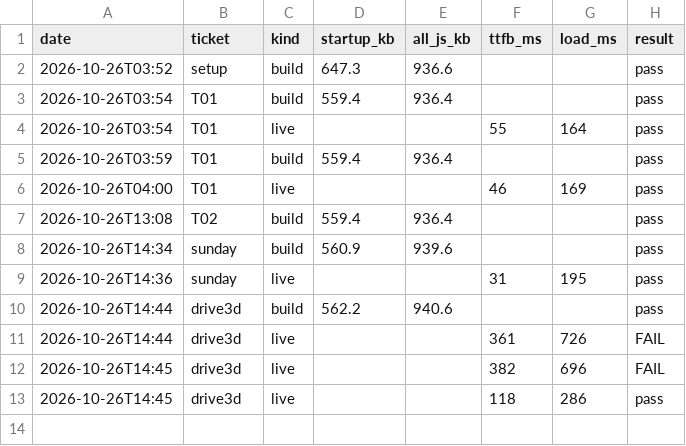
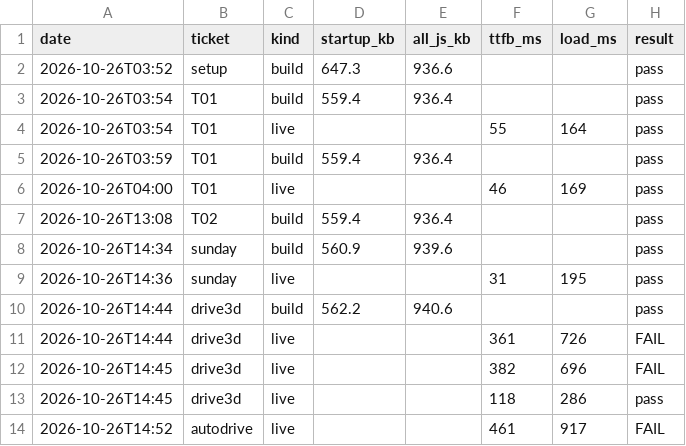
Before and after one commit to ckwebb2187/Drivez, a CSV file: perf/history.csv, drawn as a sheet; the diff names each change by its address in the sheet, - before the commit and + after, or states it on an @@ line.

```diff
--- a/perf/history.csv
+++ b/perf/history.csv
+row 14: 2026-10-26T14:52 | autodrive | live |  |  | 461 | 917 | FAIL
```
Also changed, not shown: 6 other files.
